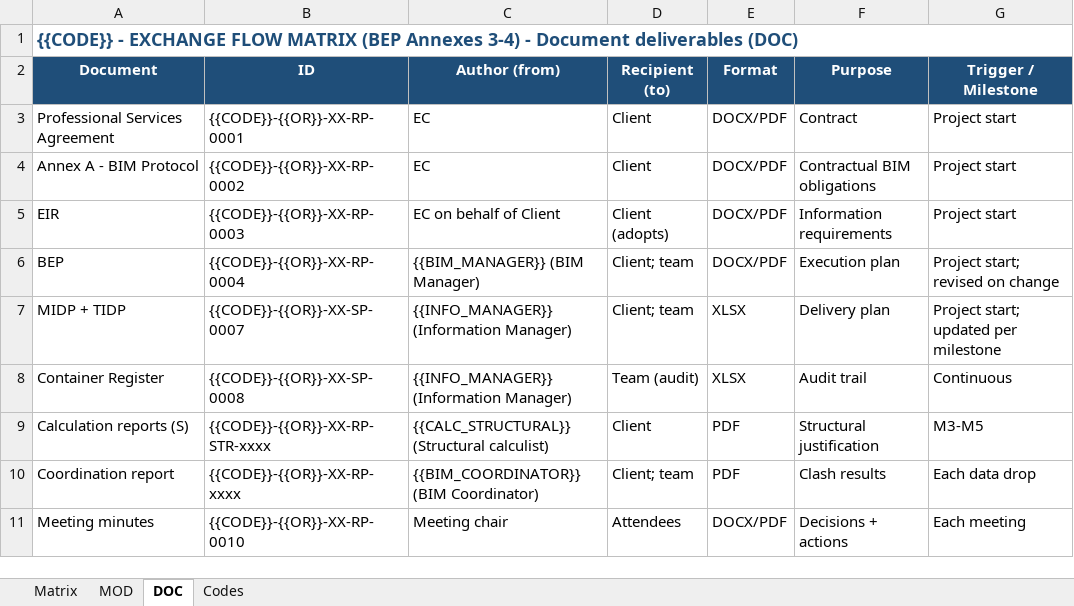
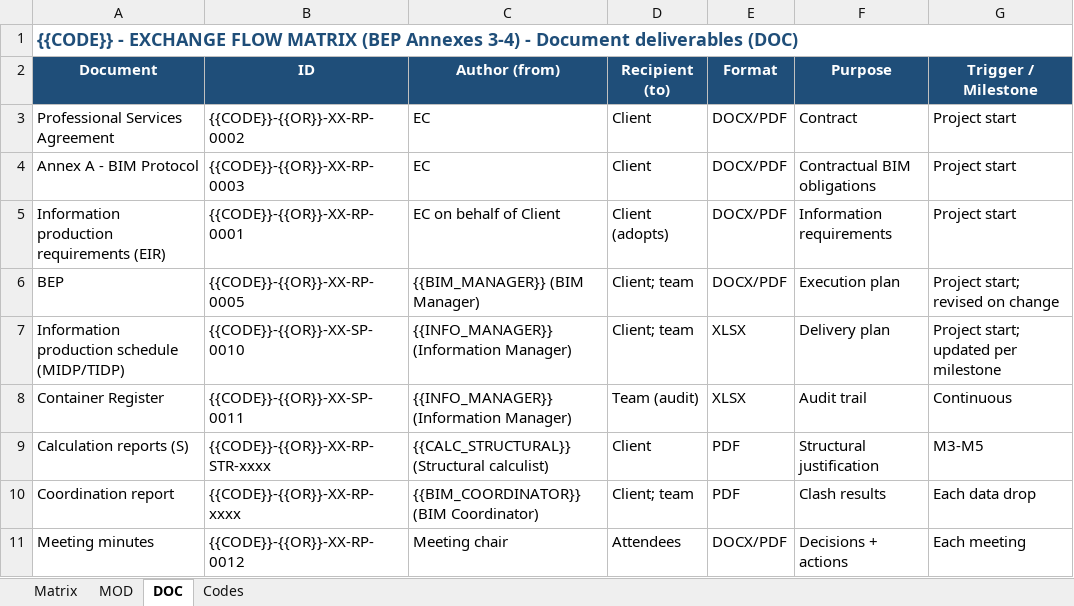
Before and after one commit to goericcastro/MC-BIM-Mission-Control, an Excel workbook: _BASELINE DOCUMENTS/04_Project-Documentation/BEP_BIM-Execution-Plan/XX-XX-XX-SP-0008_Exchange-Flow-Matrix.xlsx, sheet DOC, drawn as a sheet; values as stored, in another font and other column widths than the file's, no borders; the diff names each change by its address in the sheet, - before the commit and + after, or states it on an @@ line.

```diff
--- a/_BASELINE DOCUMENTS/04_Project-Documentation/BEP_BIM-Execution-Plan/XX-XX-XX-SP-0008_Exchange-Flow-Matrix.xlsx (sheet DOC)
+++ b/_BASELINE DOCUMENTS/04_Project-Documentation/BEP_BIM-Execution-Plan/XX-XX-XX-SP-0008_Exchange-Flow-Matrix.xlsx (sheet DOC)
-B3 (ID): {{CODE}}-{{OR}}-XX-RP-0001
+B3 (ID): {{CODE}}-{{OR}}-XX-RP-0002
-B4 (ID): {{CODE}}-{{OR}}-XX-RP-0002
+B4 (ID): {{CODE}}-{{OR}}-XX-RP-0003
-A5 (Document): EIR
+A5 (Document): Information production requirements (EIR)
-B5 (ID): {{CODE}}-{{OR}}-XX-RP-0003
+B5 (ID): {{CODE}}-{{OR}}-XX-RP-0001
-B6 (ID): {{CODE}}-{{OR}}-XX-RP-0004
+B6 (ID): {{CODE}}-{{OR}}-XX-RP-0005
-A7 (Document): MIDP + TIDP
+A7 (Document): Information production schedule (MIDP/TIDP)
-B7 (ID): {{CODE}}-{{OR}}-XX-SP-0007
+B7 (ID): {{CODE}}-{{OR}}-XX-SP-0010
-B8 (ID): {{CODE}}-{{OR}}-XX-SP-0008
+B8 (ID): {{CODE}}-{{OR}}-XX-SP-0011
-B11 (ID): {{CODE}}-{{OR}}-XX-RP-0010
+B11 (ID): {{CODE}}-{{OR}}-XX-RP-0012
```
Also changed, not shown: _BASELINE DOCUMENTS/04_Project-Documentation/BEP_BIM-Execution-Plan/XX-XX-XX-SP-0009_IE-Worksheet.xlsx, _BASELINE DOCUMENTS/04_Project-Documentation/Container-Register/XX-XX-XX-SP-0011_Container-Register.xlsx, 52 other files.
